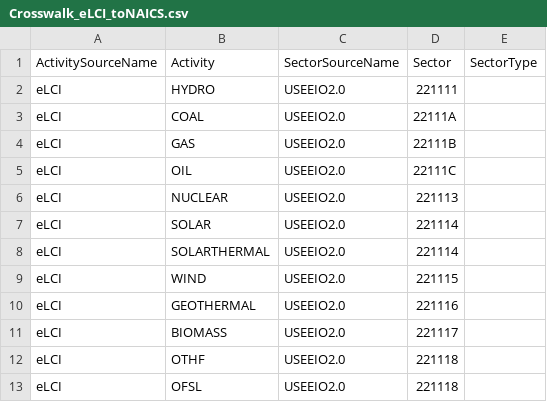
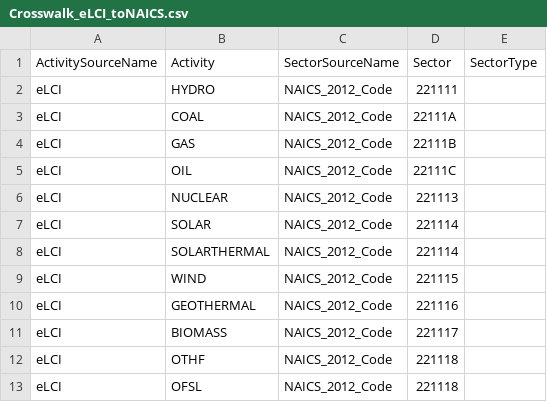
Before and after one commit to USEPA/flowsa, a CSV file: flowsa/data/activitytosectormapping/Crosswalk_eLCI_toNAICS.csv, drawn as a sheet.

Commit message:
update elci crosswalk sectorname

```diff
--- a/flowsa/data/activitytosectormapping/Crosswalk_eLCI_toNAICS.csv
+++ b/flowsa/data/activitytosectormapping/Crosswalk_eLCI_toNAICS.csv
@@ -1,13 +1,13 @@
 ActivitySourceName,Activity,SectorSourceName,Sector,SectorType
-eLCI,HYDRO,USEEIO2.0,221111,
-eLCI,COAL,USEEIO2.0,22111A,
-eLCI,GAS,USEEIO2.0,22111B,
-eLCI,OIL,USEEIO2.0,22111C,
-eLCI,NUCLEAR,USEEIO2.0,221113,
-eLCI,SOLAR,USEEIO2.0,221114,
-eLCI,SOLARTHERMAL,USEEIO2.0,221114,
-eLCI,WIND,USEEIO2.0,221115,
-eLCI,GEOTHERMAL,USEEIO2.0,221116,
-eLCI,BIOMASS,USEEIO2.0,221117,
-eLCI,OTHF,USEEIO2.0,221118,
-eLCI,OFSL,USEEIO2.0,221118,
+eLCI,HYDRO,NAICS_2012_Code,221111,
+eLCI,COAL,NAICS_2012_Code,22111A,
+eLCI,GAS,NAICS_2012_Code,22111B,
+eLCI,OIL,NAICS_2012_Code,22111C,
+eLCI,NUCLEAR,NAICS_2012_Code,221113,
+eLCI,SOLAR,NAICS_2012_Code,221114,
+eLCI,SOLARTHERMAL,NAICS_2012_Code,221114,
+eLCI,WIND,NAICS_2012_Code,221115,
+eLCI,GEOTHERMAL,NAICS_2012_Code,221116,
+eLCI,BIOMASS,NAICS_2012_Code,221117,
+eLCI,OTHF,NAICS_2012_Code,221118,
+eLCI,OFSL,NAICS_2012_Code,221118,
```
